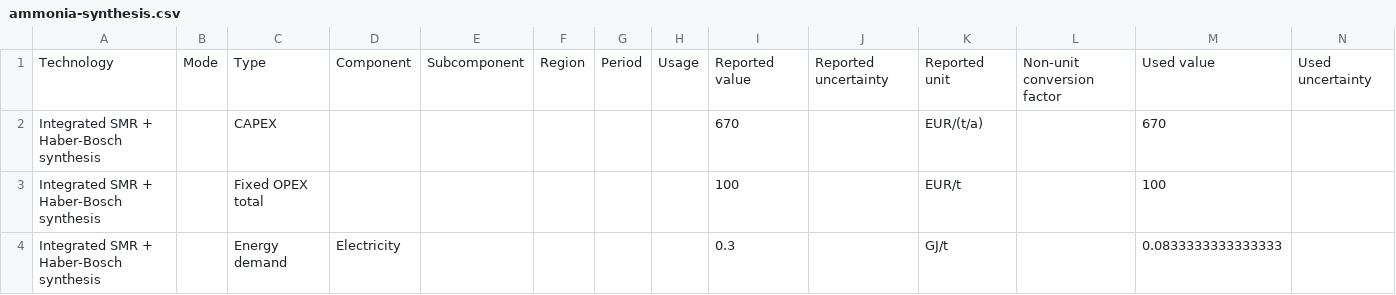
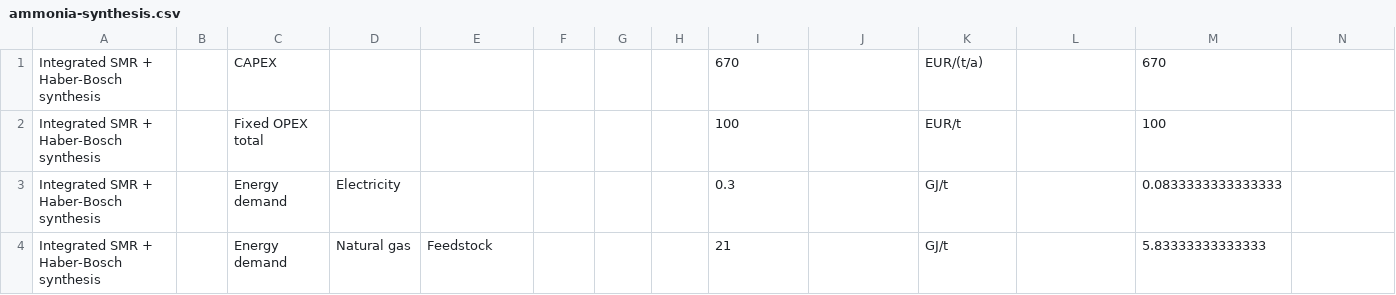
Before and after one commit to PhilippVerpoort/posted, a CSV file: data/bat/ammonia-synthesis.csv, drawn as a sheet; only a part is shown; the shorter side is filled out with more unchanged rows; rows hold the shown columns only; the diff names each change by its address in the sheet, - before the commit and + after, or states it on an @@ line.

Commit message:
delete header

```diff
--- a/data/bat/ammonia-synthesis.csv
+++ b/data/bat/ammonia-synthesis.csv
-row 1: Technology | Mode | Type | Component | Subcomponent | Region | Period | Usage | Reported value | Reported uncertainty | Reported unit | Non-unit conversion factor | Used value | Used uncertainty
```
